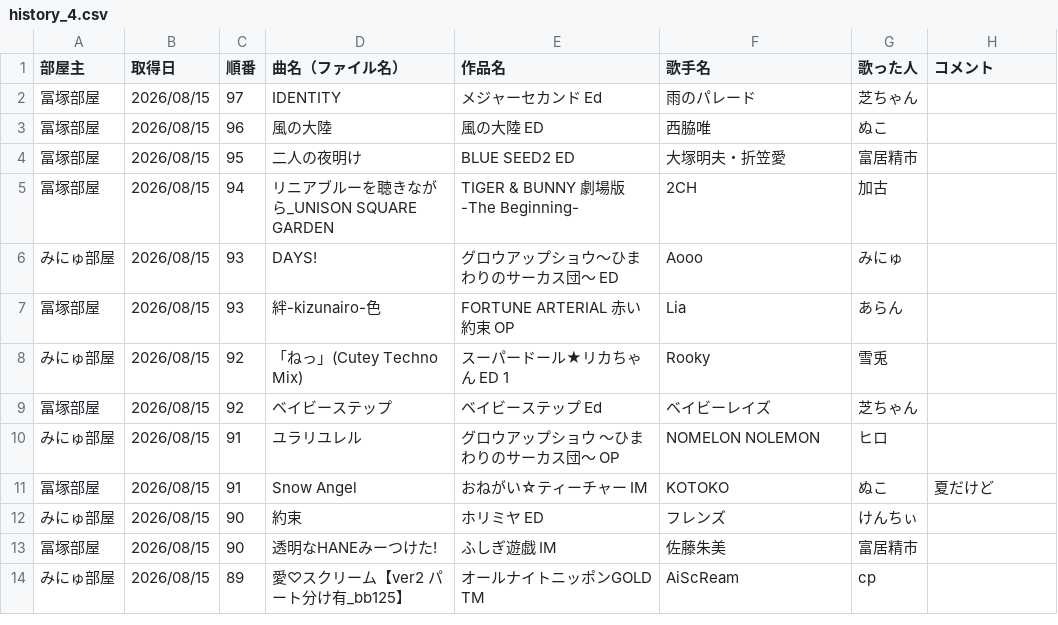
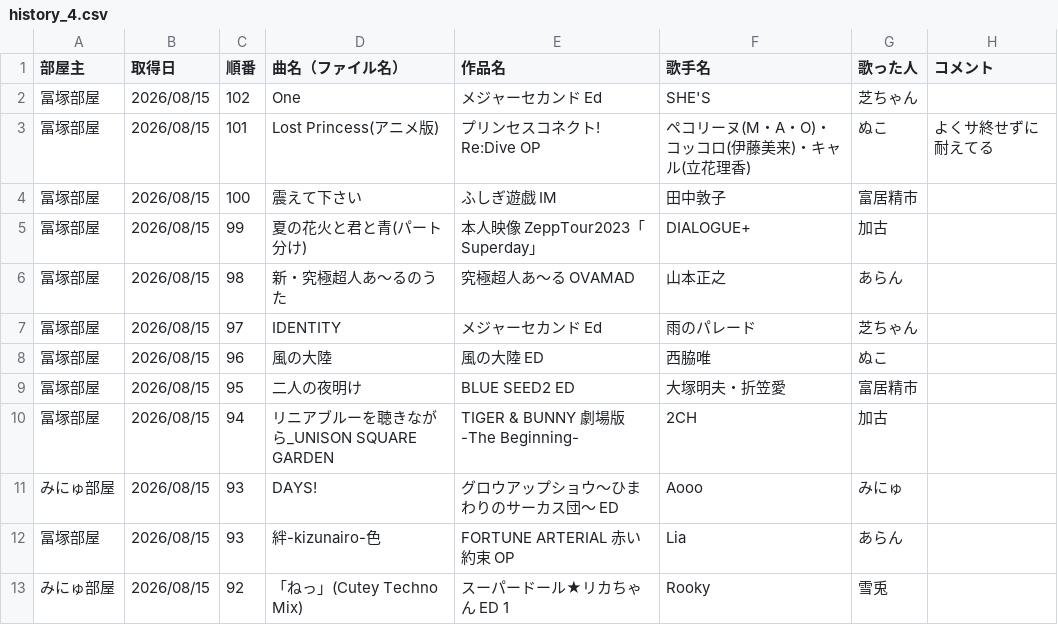
Before and after one commit to hachi515/karaoke_setlist, a CSV file: history_4.csv, drawn as a sheet; only a part is shown; the shorter side is filled out with more unchanged rows; the diff names each change by its address in the sheet, - before the commit and + after, or states it on an @@ line.

```diff
--- a/history_4.csv
+++ b/history_4.csv
+row 2: 冨塚部屋 | 2026/08/15 | 102 | One | メジャーセカンド Ed | SHE'S | 芝ちゃん
+row 3: 冨塚部屋 | 2026/08/15 | 101 | Lost Princess(アニメ版) | プリンセスコネクト! Re:Dive OP | ペコリーヌ(M・A・O)・コッコロ(伊藤美来)・キャル(立花理香) | ぬこ | よくサ終せずに耐えてる
+row 4: 冨塚部屋 | 2026/08/15 | 100 | 震えて下さい | ふしぎ遊戯 IM | 田中敦子 | 富居精市
+row 5: 冨塚部屋 | 2026/08/15 | 99 | 夏の花火と君と青(パート分け) | 本人映像 ZeppTour2023「Superday」 | DIALOGUE+ | 加古
+row 6: 冨塚部屋 | 2026/08/15 | 98 | 新・究極超人あ～るのうた | 究極超人あ～る OVAMAD | 山本正之 | あらん
```
Also changed, not shown: 3 other files.
